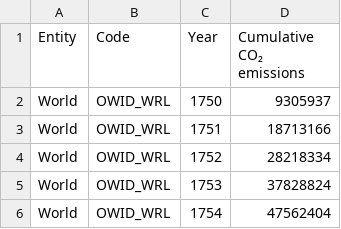
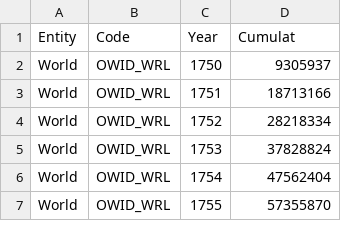
Before and after one commit to Boettcher1960/co2_python, a CSV file: co2_cumul.csv, drawn as a sheet; only a part is shown; the shorter side is filled out with more unchanged rows.

Commit message:
41y1_CO2_T.py work no co2_cumul.csv

```diff
--- a/co2_cumul.csv
+++ b/co2_cumul.csv
@@ -1,2 +1,2 @@
-Entity,Code,Year,Cumulative CO₂ emissions
+Entity,Code,Year,Cumulat
 World,OWID_WRL,1750,9305937
```
Also changed, not shown: 1 other file.
